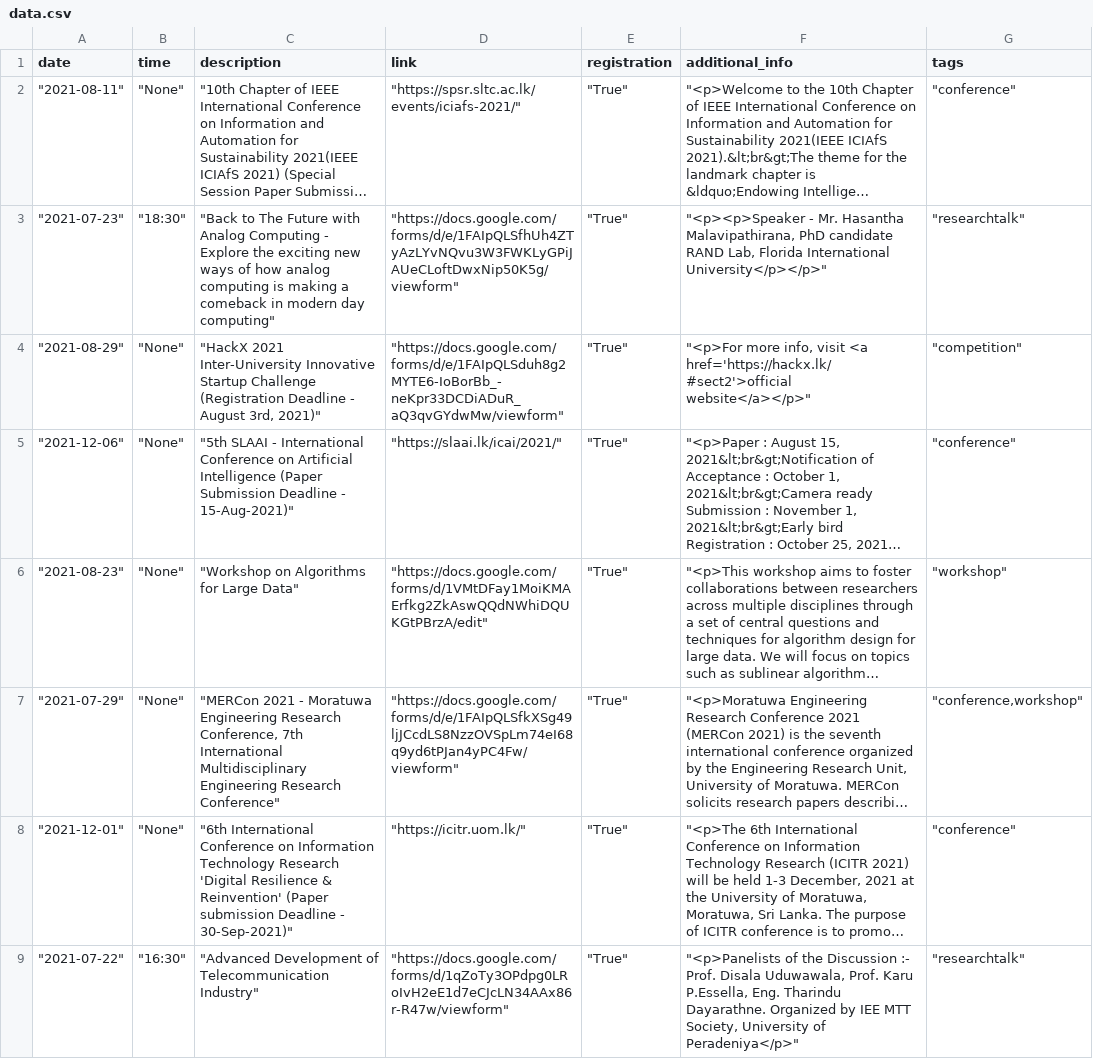
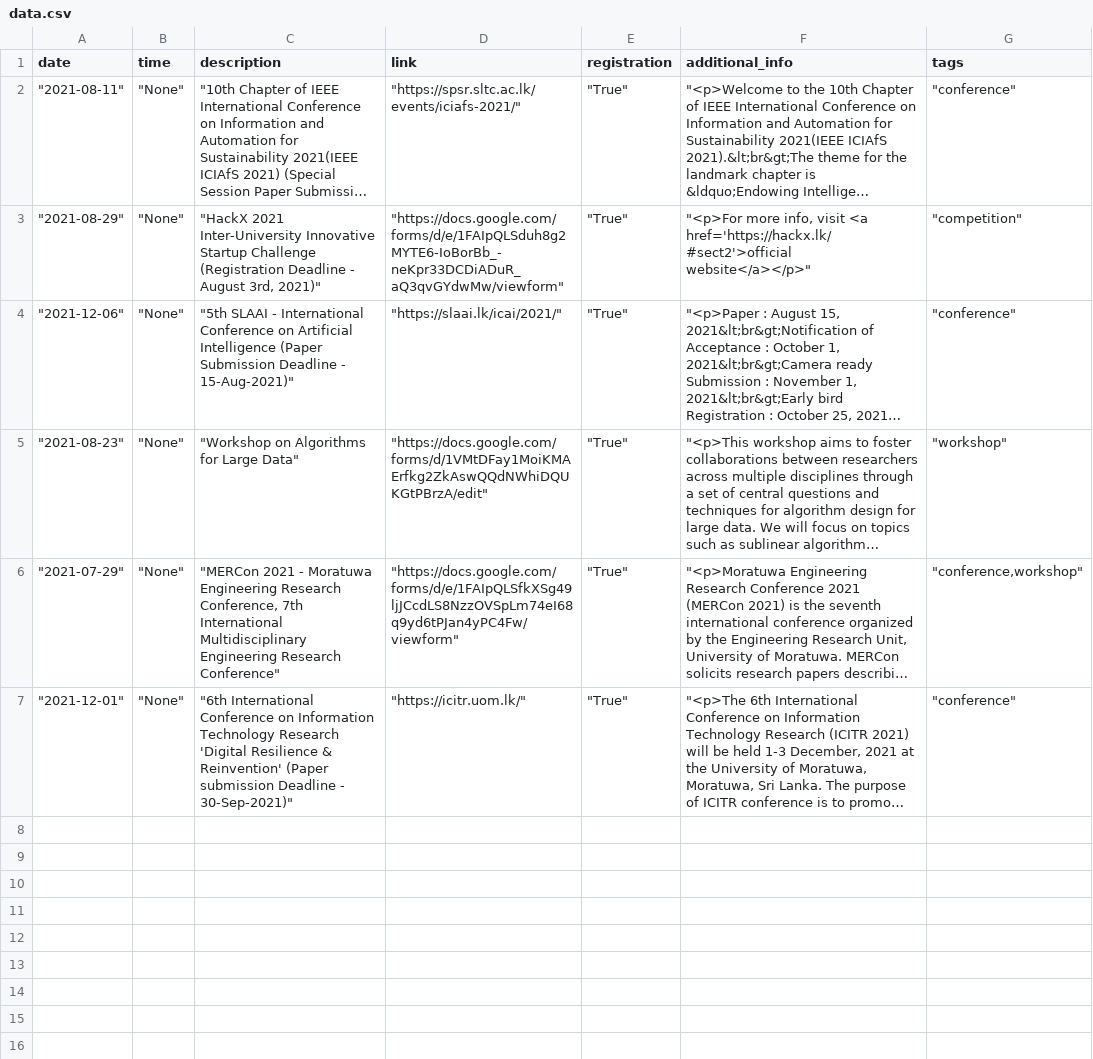
Before and after one commit to RashmikaDeSilva/events, a CSV file: data/data.csv, drawn as a sheet; long unchanged cells end in …; the diff names each change by its address in the sheet, - before the commit and + after, or states it on an @@ line.

```diff
--- a/data/data.csv
+++ b/data/data.csv
-row 3: "2021-07-23" | "18:30" | "Back to The Future with Analog Computing - Explore the exciting new ways of how analog computing is making a comeback in modern day computing" | "https://docs.google.com/forms/d/e/1FAIpQLSfhUh4ZTyAzLYvNQvu3W3FWKLyGPiJAUeCLoftDwxNip50K5g/viewform" | "True" | "<p><p>Speaker - Mr. Hasantha Malavipathirana, PhD candidate RAND Lab, Florida International University</p></p>" | "researchtalk"
-row 9: "2021-07-22" | "16:30" | "Advanced Development of Telecommunication Industry" | "https://docs.google.com/forms/d/1qZoTy3OPdpg0LRoIvH2eE1d7eCJcLN34AAx86r-R47w/viewform" | "True" | "<p>Panelists of the Discussion :- Prof. Disala Uduwawala, Prof. Karu P.Essella, Eng. Tharindu Dayarathne. Organized by IEE MTT Society, University of Peradeniya</p>" | "researchtalk"
```
